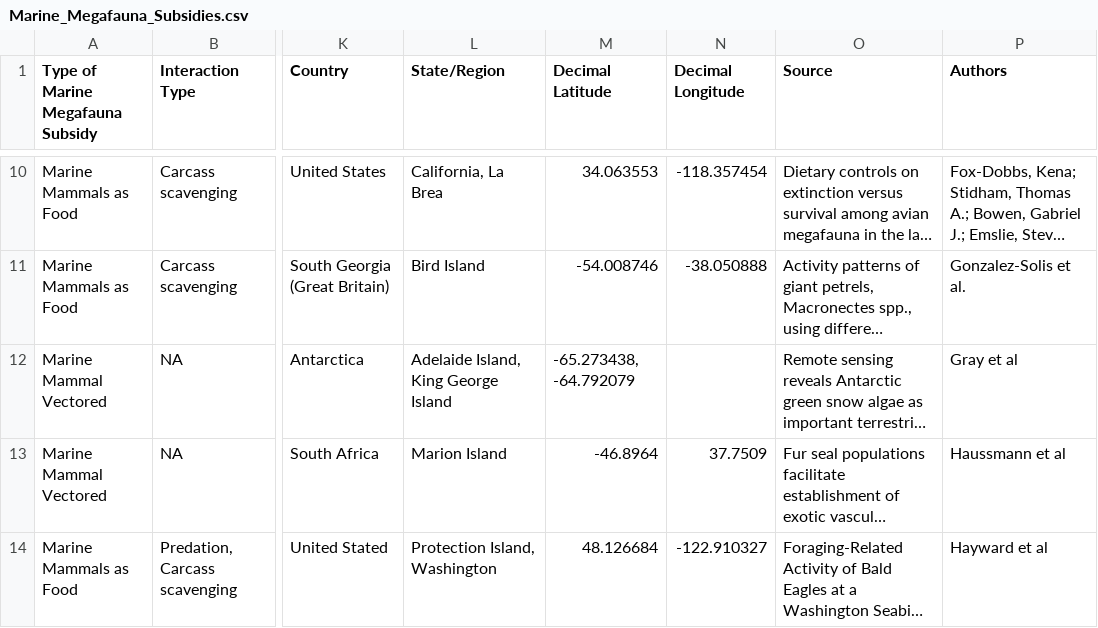
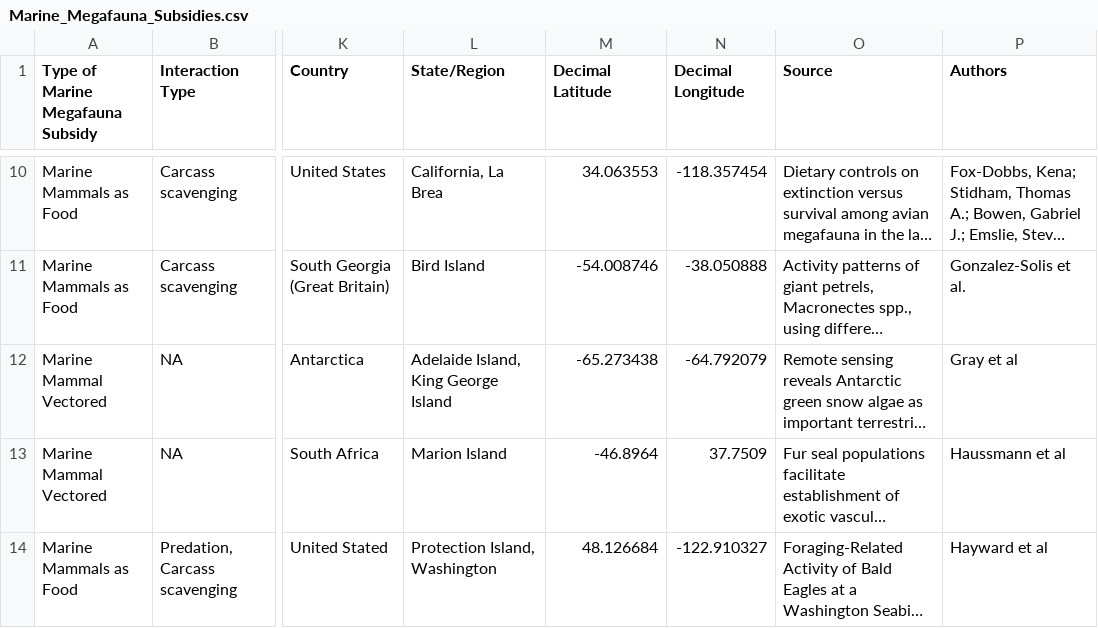
Before and after one commit to fgerraty/Marine_Megafauna_Subsidies, a CSV file: data/raw/Marine_Megafauna_Subsidies.csv, drawn as a sheet; only a part is shown, gaps mark what is left out; long unchanged cells end in …; the diff names each change by its address in the sheet, - before the commit and + after, or states it on an @@ line.

```diff
--- a/data/raw/Marine_Megafauna_Subsidies.csv
+++ b/data/raw/Marine_Megafauna_Subsidies.csv
-M12 (Decimal Latitude): -65.273438, -64.792079
+M12 (Decimal Latitude): -65.273438
-N12 (Decimal Longitude): (empty)
+N12 (Decimal Longitude): -64.792079
```
Also changed, not shown: data/processed/subsidies.csv, 2 other files.
